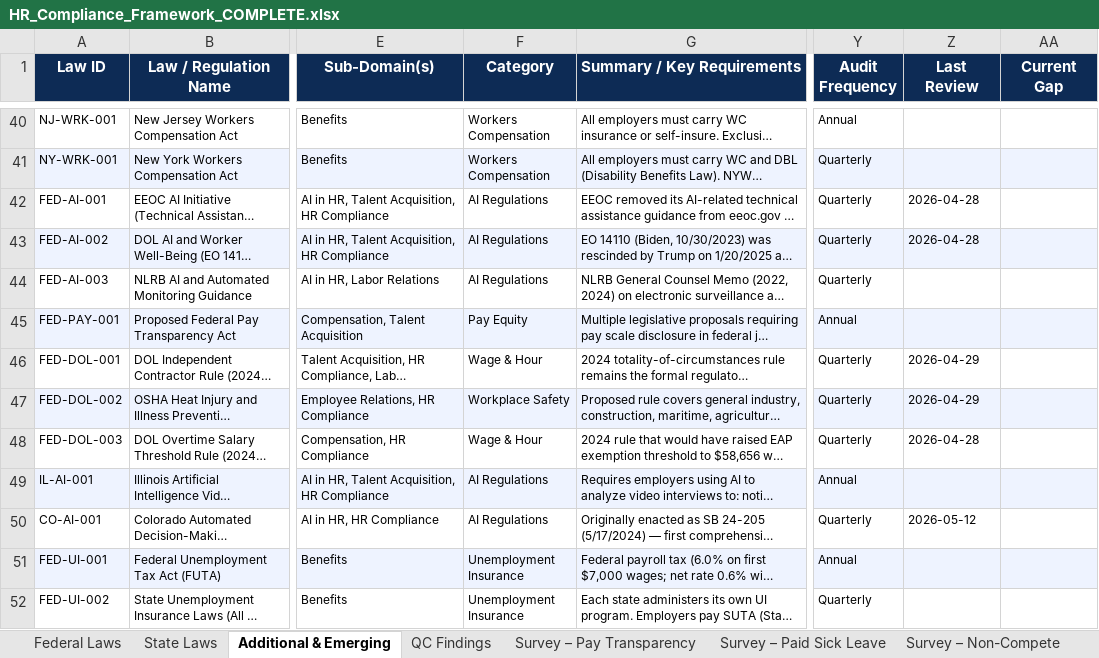
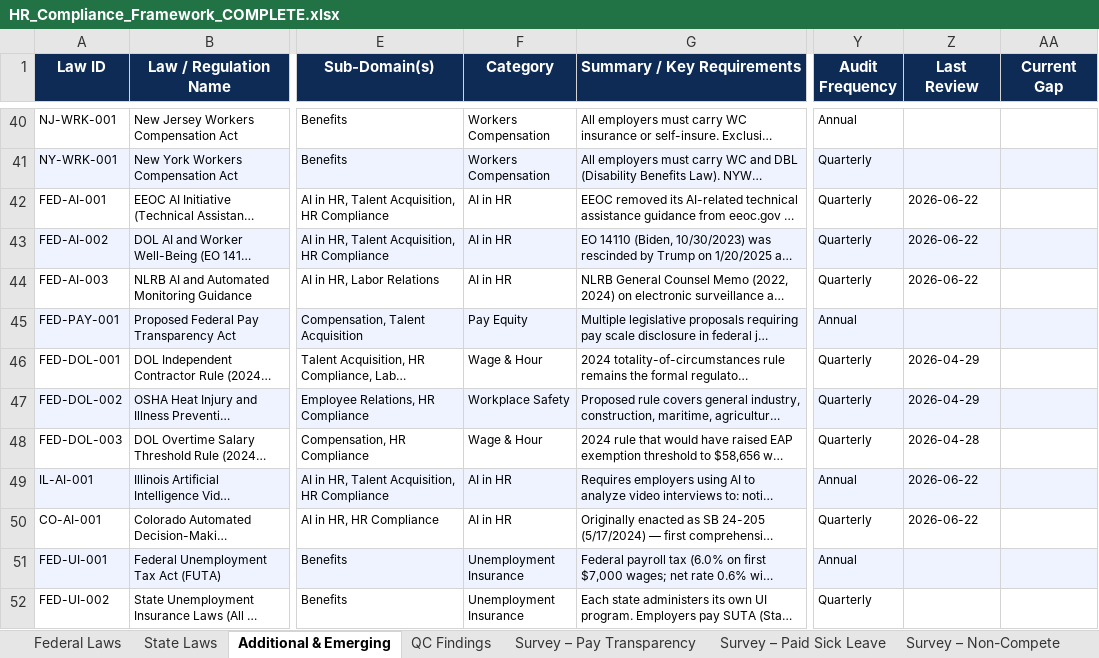
Before and after one commit to ruzbehzpatel-cmyk/hr-compliance, an Excel workbook: HR_Compliance_Framework_COMPLETE.xlsx, sheet Additional & Emerging, drawn as a sheet; only a part is shown, gaps mark what is left out; long unchanged cells end in …; values as stored, in another font and other column widths than the file's, no borders; the diff covers the shown part only; the diff names each change by its address in the sheet, - before the commit and + after, or states it on an @@ line.

Commit message:
category consolidation — 68 remaps, survey-aligned

```diff
--- a/HR_Compliance_Framework_COMPLETE.xlsx (sheet Additional & Emerging)
+++ b/HR_Compliance_Framework_COMPLETE.xlsx (sheet Additional & Emerging)
-F42:F44 (Category): AI Regulations
+F42:F44 (Category): AI in HR
-Z42:Z43 (Last Review): 2026-04-28
+Z42:Z43 (Last Review): 2026-06-22
-Z44 (Last Review): (empty)
+Z44 (Last Review): 2026-06-22
-F49:F50 (Category): AI Regulations
+F49:F50 (Category): AI in HR
-Z49 (Last Review): (empty)
+Z49 (Last Review): 2026-06-22
-Z50 (Last Review): 2026-05-12
+Z50 (Last Review): 2026-06-22
```
Also changed, not shown: 1 added row and 19 edited cells elsewhere in this sheet, sheet State Laws, sheet Federal Laws, other sheet tabs, 1 other file.
